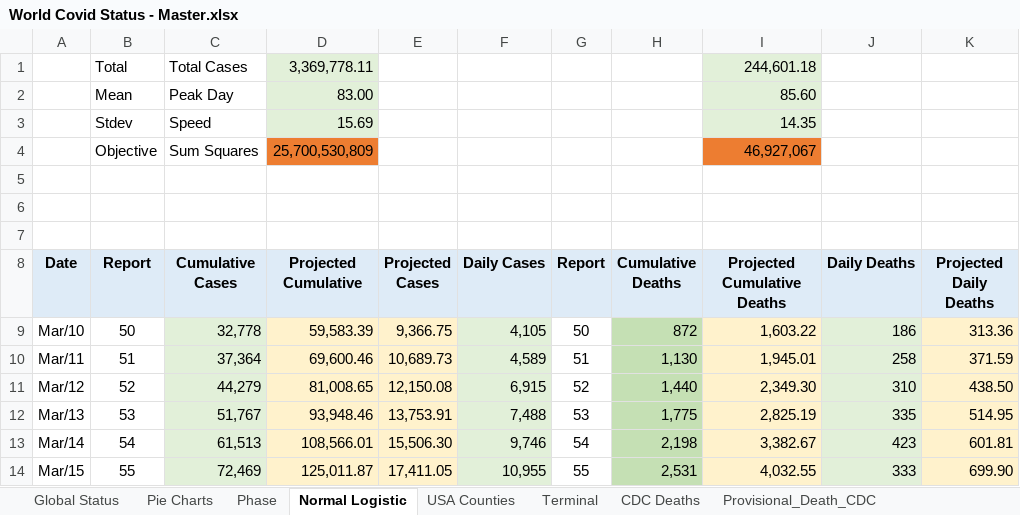
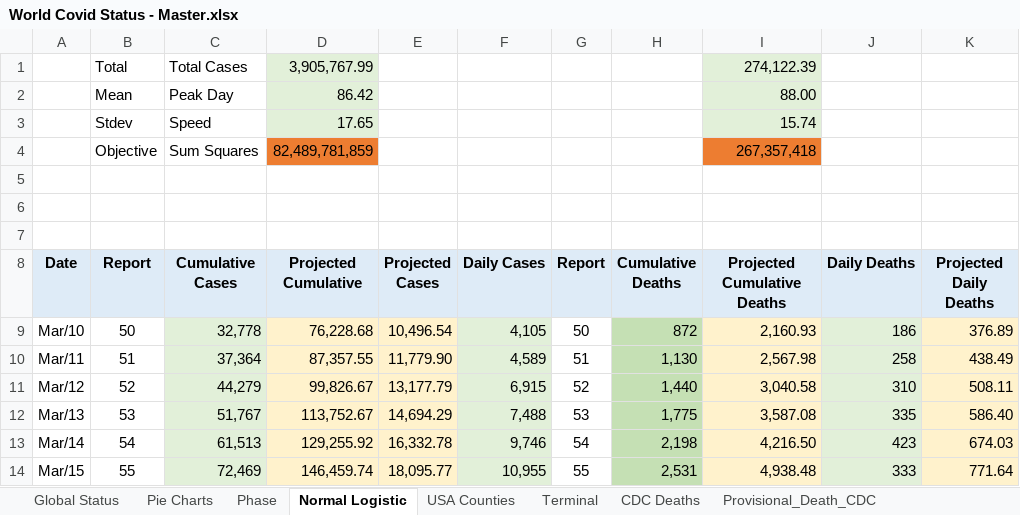
Before and after one commit to RichardKCollins/World-Covid-Status-Notes, an Excel workbook: World Covid Status - Master.xlsx, sheet Normal Logistic, drawn as a sheet; only a part is shown; values as stored, in another font and other column widths than the file's, no borders; charts and pictures not drawn; the diff covers the shown part only; the diff names each change by its address in the sheet, - before the commit and + after, or states it on an @@ line.

```diff
--- a/World Covid Status - Master.xlsx (sheet Normal Logistic)
+++ b/World Covid Status - Master.xlsx (sheet Normal Logistic)
-D1 (Projected Cumulative): 3,369,778.11
+D1 (Projected Cumulative): 3,905,767.99
-I1 (Projected Cumulative Deaths): 244,601.18
+I1 (Projected Cumulative Deaths): 274,122.39
-D2 (Projected Cumulative): 83.00
+D2 (Projected Cumulative): 86.42
-I2 (Projected Cumulative Deaths): 85.60
+I2 (Projected Cumulative Deaths): 88.00
-D3 (Projected Cumulative): 15.69
+D3 (Projected Cumulative): 17.65
-I3 (Projected Cumulative Deaths): 14.35
+I3 (Projected Cumulative Deaths): 15.74
-D4 (Projected Cumulative): 25,700,530,809
+D4 (Projected Cumulative): 82,489,781,859
-I4 (Projected Cumulative Deaths): 46,927,067
+I4 (Projected Cumulative Deaths): 267,357,418
-D9 (Projected Cumulative): 59,583.39
+D9 (Projected Cumulative): 76,228.68
-E9 (Projected Cases): 9,366.75
+E9 (Projected Cases): 10,496.54
-I9 (Projected Cumulative Deaths): 1,603.22
+I9 (Projected Cumulative Deaths): 2,160.93
-K9 (Projected Daily Deaths): 313.36
+K9 (Projected Daily Deaths): 376.89
-D10 (Projected Cumulative): 69,600.46
+D10 (Projected Cumulative): 87,357.55
-E10 (Projected Cases): 10,689.73
+E10 (Projected Cases): 11,779.90
-I10 (Projected Cumulative Deaths): 1,945.01
+I10 (Projected Cumulative Deaths): 2,567.98
-K10 (Projected Daily Deaths): 371.59
+K10 (Projected Daily Deaths): 438.49
-D11 (Projected Cumulative): 81,008.65
+D11 (Projected Cumulative): 99,826.67
-E11 (Projected Cases): 12,150.08
+E11 (Projected Cases): 13,177.79
-I11 (Projected Cumulative Deaths): 2,349.30
+I11 (Projected Cumulative Deaths): 3,040.58
-K11 (Projected Daily Deaths): 438.50
+K11 (Projected Daily Deaths): 508.11
-D12 (Projected Cumulative): 93,948.46
+D12 (Projected Cumulative): 113,752.67
-E12 (Projected Cases): 13,753.91
+E12 (Projected Cases): 14,694.29
-I12 (Projected Cumulative Deaths): 2,825.19
+I12 (Projected Cumulative Deaths): 3,587.08
-K12 (Projected Daily Deaths): 514.95
+K12 (Projected Daily Deaths): 586.40
-D13 (Projected Cumulative): 108,566.01
+D13 (Projected Cumulative): 129,255.92
-E13 (Projected Cases): 15,506.30
+E13 (Projected Cases): 16,332.78
-I13 (Projected Cumulative Deaths): 3,382.67
+I13 (Projected Cumulative Deaths): 4,216.50
-K13 (Projected Daily Deaths): 601.81
+K13 (Projected Daily Deaths): 674.03
-D14 (Projected Cumulative): 125,011.87
+D14 (Projected Cumulative): 146,459.74
-E14 (Projected Cases): 17,411.05
+E14 (Projected Cases): 18,095.77
-I14 (Projected Cumulative Deaths): 4,032.55
+I14 (Projected Cumulative Deaths): 4,938.48
-K14 (Projected Daily Deaths): 699.90
+K14 (Projected Daily Deaths): 771.64
```
Also changed, not shown: 356 edited cells and cell formats elsewhere in this sheet, sheet Global Status, sheet Pie Charts, sheet Phase, charts or pictures, 2 other files.
